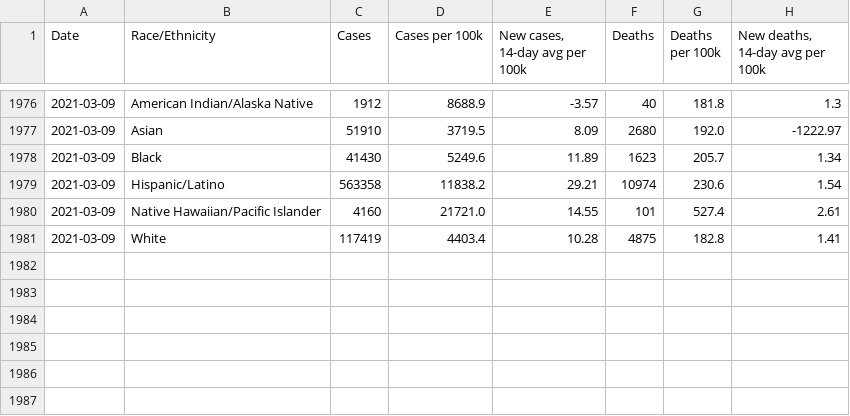
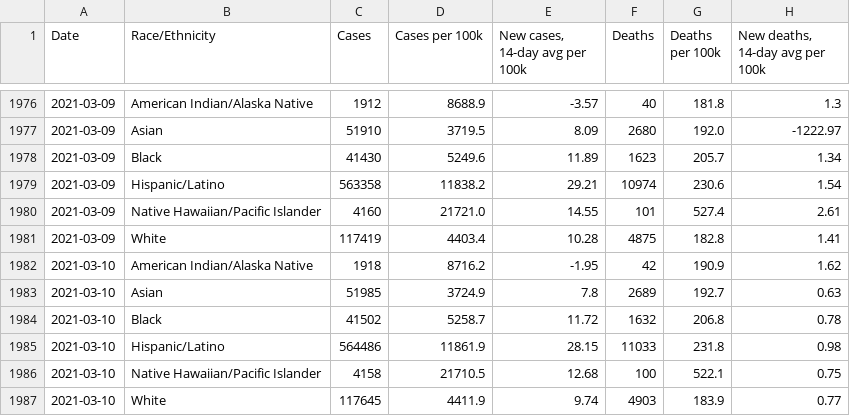
Before and after one commit to xander-hirsch/lac_covid19, a CSV file: docs/time-series/race-ethnicity-ts.csv, drawn as a sheet; only a part is shown, gaps mark what is left out.

```diff
--- a/docs/time-series/race-ethnicity-ts.csv
+++ b/docs/time-series/race-ethnicity-ts.csv
@@ -1981 +1981,7 @@ Date,Race/Ethnicity,Cases,Cases per 100k,"New cases, 14-day avg per 100k",Deaths
 2021-03-09,White,117419,4403.4,10.28,4875,182.8,1.41
+2021-03-10,American Indian/Alaska Native,1918,8716.2,-1.95,42,190.9,1.62
+2021-03-10,Asian,51985,3724.9,7.8,2689,192.7,0.63
+2021-03-10,Black,41502,5258.7,11.72,1632,206.8,0.78
+2021-03-10,Hispanic/Latino,564486,11861.9,28.15,11033,231.8,0.98
+2021-03-10,Native Hawaiian/Pacific Islander,4158,21710.5,12.68,100,522.1,0.75
+2021-03-10,White,117645,4411.9,9.74,4903,183.9,0.77
```
Also changed, not shown: docs/live/non-residential-outbreaks.csv, docs/live/residential-outbreaks.csv, 11 other files.
